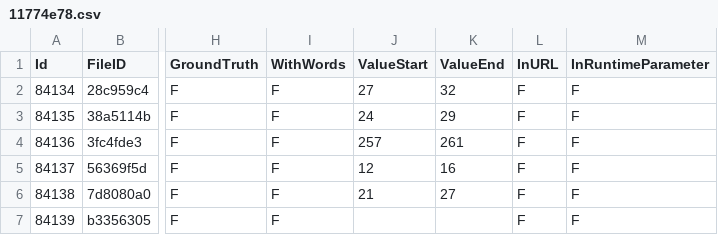
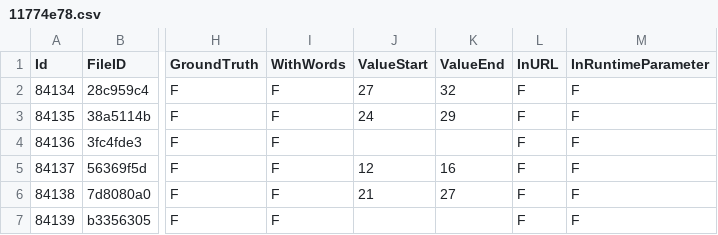
Before and after one commit to Samsung/CredData, a CSV file: meta/11774e78.csv, drawn as a sheet; only a part is shown, gaps mark what is left out; the diff names each change by its address in the sheet, - before the commit and + after, or states it on an @@ line.

```diff
--- a/meta/11774e78.csv
+++ b/meta/11774e78.csv
-J4 (ValueStart): 257
+J4 (ValueStart): (empty)
-K4 (ValueEnd): 261
+K4 (ValueEnd): (empty)
```
Also changed, not shown: meta/0a0d22aa.csv.
